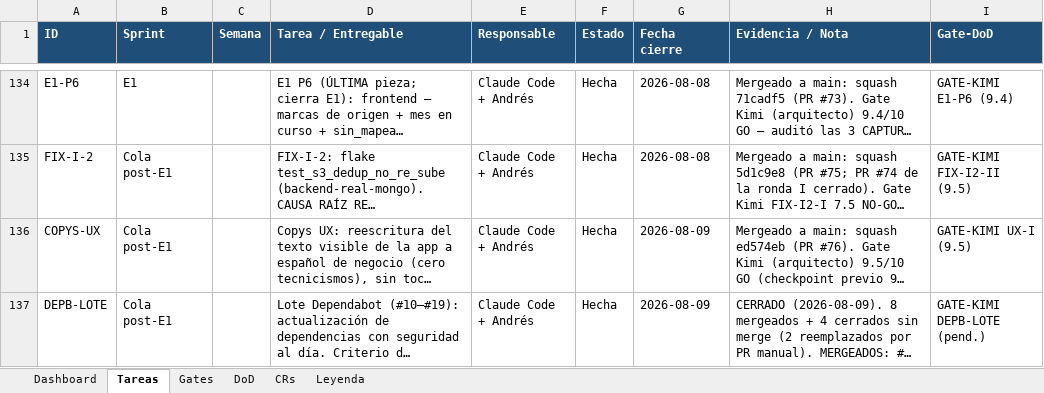
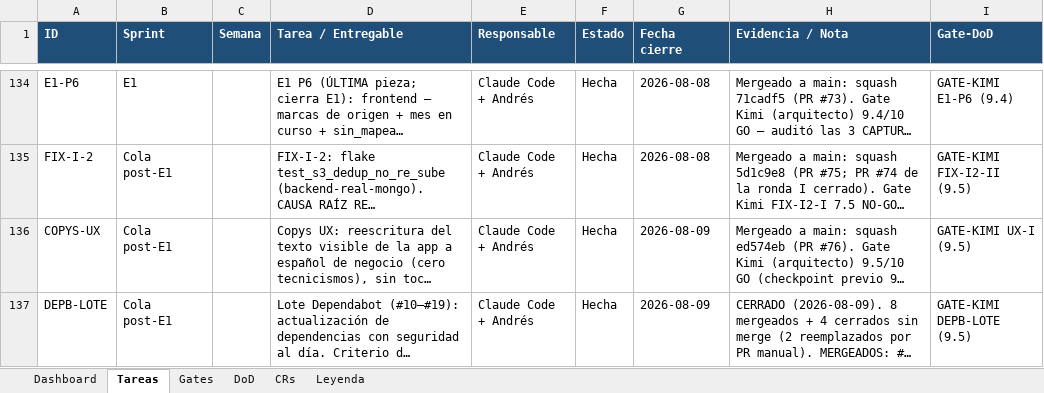
Before and after one commit to RoddosColombia/compas, an Excel workbook: docs/COMPAS_Control_Desarrollo.xlsx, sheet Tareas, drawn as a sheet; only a part is shown, gaps mark what is left out; long unchanged cells end in …; values as stored, in another font and other column widths than the file's, no borders; the diff names each change by its address in the sheet, - before the commit and + after, or states it on an @@ line.

```diff
--- a/docs/COMPAS_Control_Desarrollo.xlsx (sheet Tareas)
+++ b/docs/COMPAS_Control_Desarrollo.xlsx (sheet Tareas)
-I137 (Gate-DoD): GATE-KIMI DEPB-LOTE (pend.)
+I137 (Gate-DoD): GATE-KIMI DEPB-LOTE (9.5)
```
Also changed, not shown: sheet Gates.
